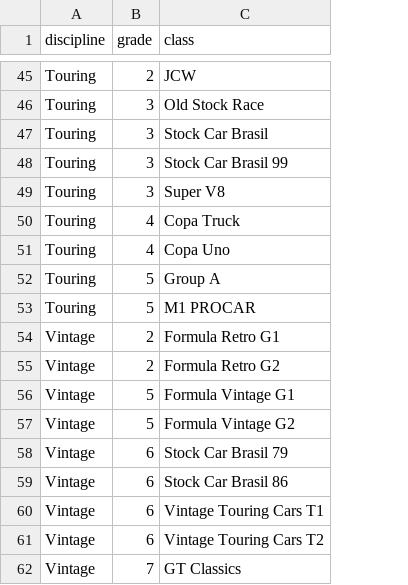
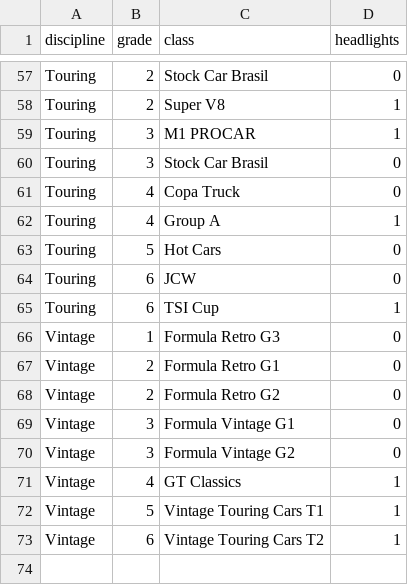
Before and after one commit to abesto/ams2-career, a CSV file: src/app/data/car_classes.csv, drawn as a sheet; only a part is shown, gaps mark what is left out; removed rows and columns are numbered as before the commit, all else as after; the diff covers the shown part only; the diff names each change by its address in the sheet, - before the commit and + after, or states it on an @@ line.

Commit message:
Betterer discipline/class/grade/car list

```diff
--- a/src/app/data/car_classes.csv
+++ b/src/app/data/car_classes.csv
+column D (headlights), row 57: 0; rows 59-63: 1 | 0 | 0 | 1 | 0; row 65: 1; rows 67-73: 0 | 0 | 0 | 0 | 1 | 1 | 1
-C57 (class): JCW
+C57 (class): Stock Car Brasil
+row 58: Touring | 2 | Super V8 | 1
-C59 (class): Old Stock Race
+C59 (class): M1 PROCAR
-row 48: Touring | 3 | Stock Car Brasil 99
-row 49: Touring | 3 | Super V8
-C62 (class): Copa Uno
+C62 (class): Group A
-C63 (class): Group A
+C63 (class): Hot Cars
+row 64: Touring | 6 | JCW | 0
-B65 (grade): 5
+B65 (grade): 6
-C65 (class): M1 PROCAR
+C65 (class): TSI Cup
+row 66: Vintage | 1 | Formula Retro G3 | 0
-B69:B70 (grade): 5
+B69:B70 (grade): 3
-B71 (grade): 6
+B71 (grade): 4
-C71 (class): Stock Car Brasil 79
+C71 (class): GT Classics
-row 59: Vintage | 6 | Stock Car Brasil 86
-B72 (grade): 6
+B72 (grade): 5
-row 62: Vintage | 7 | GT Classics
```
Also changed, not shown: 22 added rows, 10 removed rows and 31 edited cells elsewhere in this file, 20 other files.
